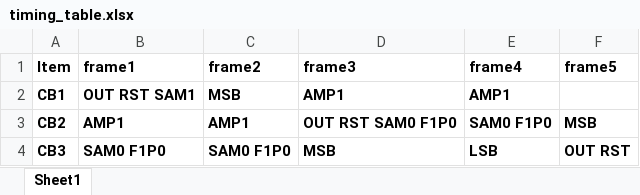
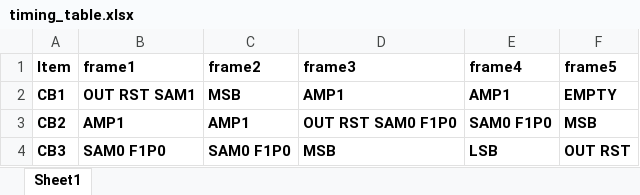
Before and after one commit to lin-k23/SAR_ADC, an Excel workbook: config/pipesar3shp/timing_table.xlsx, sheet Sheet1, drawn as a sheet; values as stored, in another font and other column widths than the file's, no borders; the diff names each change by its address in the sheet, - before the commit and + after, or states it on an @@ line.

```diff
--- a/config/pipesar3shp/timing_table.xlsx (sheet Sheet1)
+++ b/config/pipesar3shp/timing_table.xlsx (sheet Sheet1)
-F2 (frame5): (empty)
+F2 (frame5): EMPTY
```
Also changed, not shown: config/nssar1o1ccp/patch.xlsx, config/pipesar2s/patch.xlsx, 16 other files.
